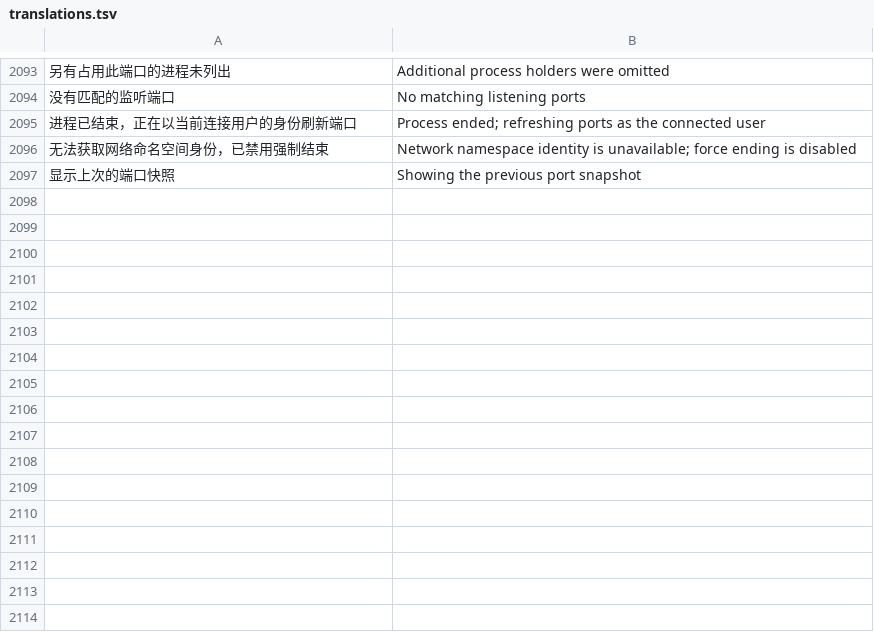
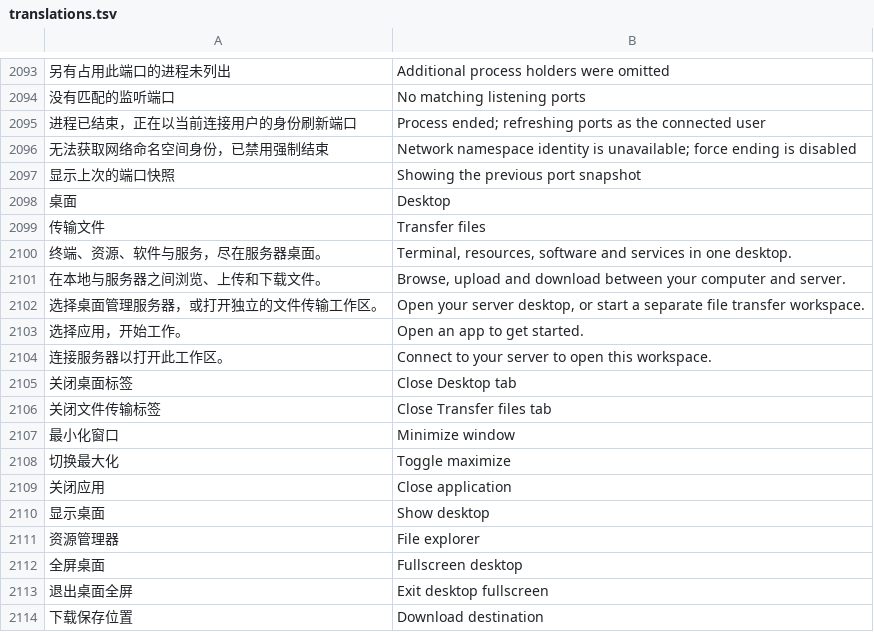
Before and after one commit to alan0x/arcnix, a TSV file: crates/arcnix/assets/translations.tsv, drawn as a sheet; only a part is shown, gaps mark what is left out; the diff names each change by its address in the sheet, - before the commit and + after, or states it on an @@ line.

Commit message:
Add server desktop workspace with fullscreen and file explorer
Separate Home, Desktop and file transfer tabs while preserving SSH sessions. Add remote file explorer, desktop fullscreen controls and an overview settings gear; distinguish log discovery from refresh.

Validated with workspace tests, strict Clippy, rustfmt, typos and five desktop UI regression suites.

```diff
--- a/crates/arcnix/assets/translations.tsv
+++ b/crates/arcnix/assets/translations.tsv
+row 2098: 桌面 | Desktop
+row 2099: 传输文件 | Transfer files
+row 2100: 终端、资源、软件与服务，尽在服务器桌面。 | Terminal, resources, software and services in one desktop.
+row 2101: 在本地与服务器之间浏览、上传和下载文件。 | Browse, upload and download between your computer and server.
+row 2102: 选择桌面管理服务器，或打开独立的文件传输工作区。 | Open your server desktop, or start a separate file transfer workspace.
+row 2103: 选择应用，开始工作。 | Open an app to get started.
+row 2104: 连接服务器以打开此工作区。 | Connect to your server to open this workspace.
+row 2105: 关闭桌面标签 | Close Desktop tab
+row 2106: 关闭文件传输标签 | Close Transfer files tab
+row 2107: 最小化窗口 | Minimize window
+row 2108: 切换最大化 | Toggle maximize
+row 2109: 关闭应用 | Close application
+row 2110: 显示桌面 | Show desktop
+row 2111: 资源管理器 | File explorer
+row 2112: 全屏桌面 | Fullscreen desktop
+row 2113: 退出桌面全屏 | Exit desktop fullscreen
+row 2114: 下载保存位置 | Download destination
```
Also changed, not shown: 22 other files.
